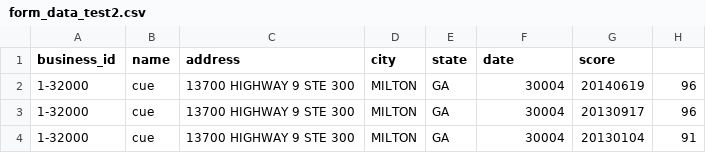
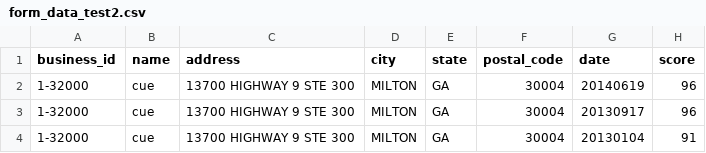
Before and after one commit to marks/inspectr, a CSV file: form_data_test2.csv, drawn as a sheet; only a part is shown.

Commit message:
fixed first row

```diff
--- a/form_data_test2.csv
+++ b/form_data_test2.csv
@@ -1,2 +1,2 @@
-business_id, name, address, city, state, date, score
+business_id, name, address, city, state, postal_code, date, score
 1-32000,cue,13700 HIGHWAY 9 STE 300,MILTON,GA,30004,20140619,96
```
